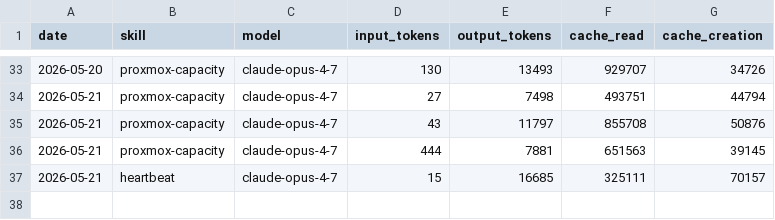
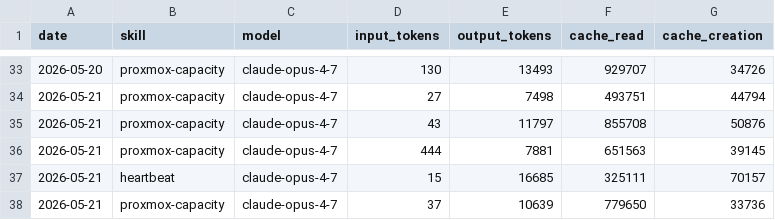
Before and after one commit to ashneil12/aeon, a CSV file: memory/token-usage.csv, drawn as a sheet; only a part is shown, gaps mark what is left out.

Commit message:
chore(proxmox-capacity): auto-commit 2026-05-21

```diff
--- a/memory/token-usage.csv
+++ b/memory/token-usage.csv
@@ -37 +37,2 @@ date,skill,model,input_tokens,output_tokens,cache_read,cache_creation
 2026-05-21,heartbeat,claude-opus-4-7,15,16685,325111,70157
+2026-05-21,proxmox-capacity,claude-opus-4-7,37,10639,779650,33736
```
Also changed, not shown: 4 other files.
